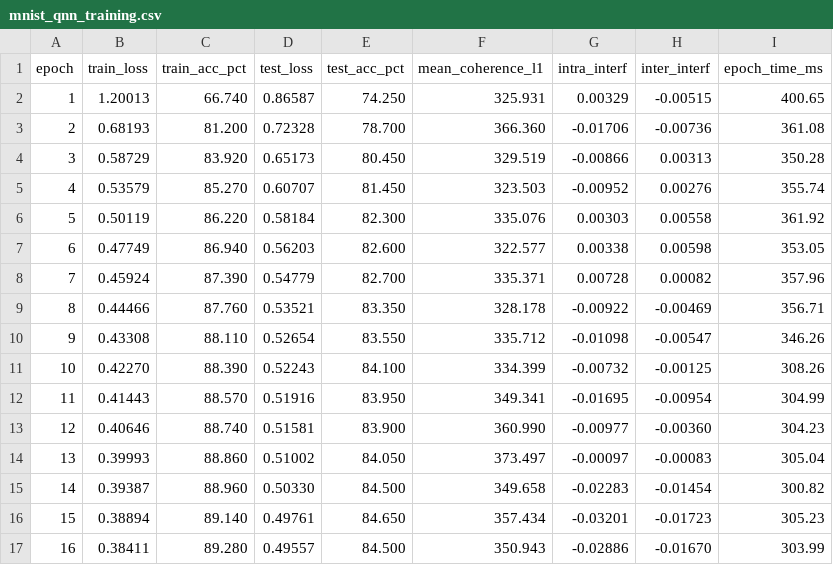
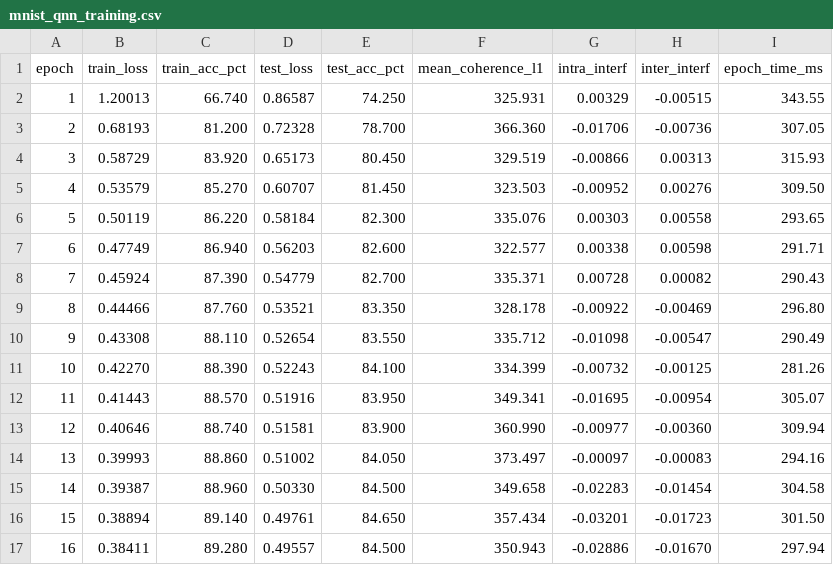
Before and after one commit to tariqselassie-hub/T1000, a CSV file: results/experiments/mnist_qnn_training.csv, drawn as a sheet.

Commit message:
feat(optimizer): wire TwoSpeedHybridOptimizer and CorrelatorNormCacheArr into core library
Generalize correlator LayerNorm with analytical Jacobian and decoupled two-speed AdamW into t1000::optimizer with exact finite-difference validation tests.

```diff
--- a/results/experiments/mnist_qnn_training.csv
+++ b/results/experiments/mnist_qnn_training.csv
@@ -1,17 +1,17 @@
 epoch,train_loss,train_acc_pct,test_loss,test_acc_pct,mean_coherence_l1,intra_interf,inter_interf,epoch_time_ms
-1,1.20013,66.740,0.86587,74.250,325.931,0.00329,-0.00515,400.65
-2,0.68193,81.200,0.72328,78.700,366.360,-0.01706,-0.00736,361.08
-3,0.58729,83.920,0.65173,80.450,329.519,-0.00866,0.00313,350.28
-4,0.53579,85.270,0.60707,81.450,323.503,-0.00952,0.00276,355.74
-5,0.50119,86.220,0.58184,82.300,335.076,0.00303,0.00558,361.92
-6,0.47749,86.940,0.56203,82.600,322.577,0.00338,0.00598,353.05
-7,0.45924,87.390,0.54779,82.700,335.371,0.00728,0.00082,357.96
-8,0.44466,87.760,0.53521,83.350,328.178,-0.00922,-0.00469,356.71
-9,0.43308,88.110,0.52654,83.550,335.712,-0.01098,-0.00547,346.26
-10,0.42270,88.390,0.52243,84.100,334.399,-0.00732,-0.00125,308.26
-11,0.41443,88.570,0.51916,83.950,349.341,-0.01695,-0.00954,304.99
-12,0.40646,88.740,0.51581,83.900,360.990,-0.00977,-0.00360,304.23
-13,0.39993,88.860,0.51002,84.050,373.497,-0.00097,-0.00083,305.04
-14,0.39387,88.960,0.50330,84.500,349.658,-0.02283,-0.01454,300.82
-15,0.38894,89.140,0.49761,84.650,357.434,-0.03201,-0.01723,305.23
-16,0.38411,89.280,0.49557,84.500,350.943,-0.02886,-0.01670,303.99
+1,1.20013,66.740,0.86587,74.250,325.931,0.00329,-0.00515,343.55
+2,0.68193,81.200,0.72328,78.700,366.360,-0.01706,-0.00736,307.05
+3,0.58729,83.920,0.65173,80.450,329.519,-0.00866,0.00313,315.93
+4,0.53579,85.270,0.60707,81.450,323.503,-0.00952,0.00276,309.50
+5,0.50119,86.220,0.58184,82.300,335.076,0.00303,0.00558,293.65
+6,0.47749,86.940,0.56203,82.600,322.577,0.00338,0.00598,291.71
+7,0.45924,87.390,0.54779,82.700,335.371,0.00728,0.00082,290.43
+8,0.44466,87.760,0.53521,83.350,328.178,-0.00922,-0.00469,296.80
+9,0.43308,88.110,0.52654,83.550,335.712,-0.01098,-0.00547,290.49
+10,0.42270,88.390,0.52243,84.100,334.399,-0.00732,-0.00125,281.26
+11,0.41443,88.570,0.51916,83.950,349.341,-0.01695,-0.00954,305.07
+12,0.40646,88.740,0.51581,83.900,360.990,-0.00977,-0.00360,309.94
+13,0.39993,88.860,0.51002,84.050,373.497,-0.00097,-0.00083,294.16
+14,0.39387,88.960,0.50330,84.500,349.658,-0.02283,-0.01454,304.58
+15,0.38894,89.140,0.49761,84.650,357.434,-0.03201,-0.01723,301.50
+16,0.38411,89.280,0.49557,84.500,350.943,-0.02886,-0.01670,297.94
```
Also changed, not shown: 5 other files.
